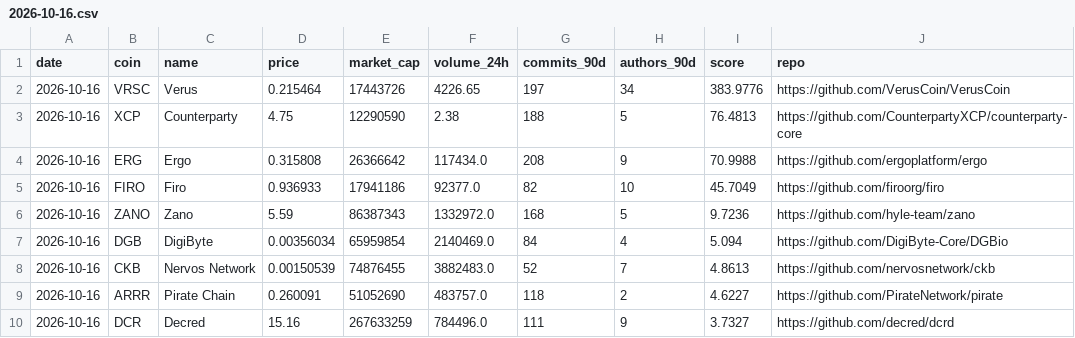
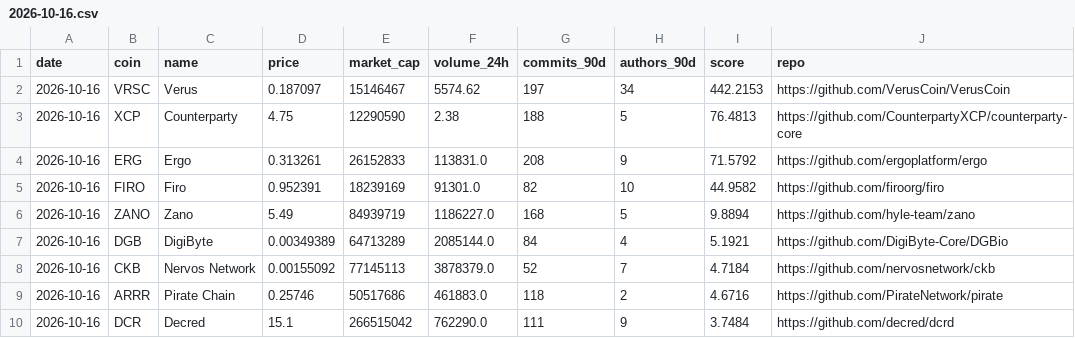
Before and after one commit to kaminiak8-cmd/crypto-pow-scanner, a CSV file: data/2026-10-16.csv, drawn as a sheet; only a part is shown; the diff covers the shown part only.

```diff
--- a/data/2026-10-16.csv
+++ b/data/2026-10-16.csv
@@ -1,10 +1,10 @@
 date,coin,name,price,market_cap,volume_24h,commits_90d,authors_90d,score,repo
-2026-10-16,VRSC,Verus,0.215464,17443726,4226.65,197,34,383.9776,https://github.com/VerusCoin/VerusCoin
+2026-10-16,VRSC,Verus,0.187097,15146467,5574.62,197,34,442.2153,https://github.com/VerusCoin/VerusCoin
 2026-10-16,XCP,Counterparty,4.75,12290590,2.38,188,5,76.4813,https://github.com/CounterpartyXCP/counterparty-core
-2026-10-16,ERG,Ergo,0.315808,26366642,117434.0,208,9,70.9988,https://github.com/ergoplatform/ergo
-2026-10-16,FIRO,Firo,0.936933,17941186,92377.0,82,10,45.7049,https://github.com/firoorg/firo
-2026-10-16,ZANO,Zano,5.59,86387343,1332972.0,168,5,9.7236,https://github.com/hyle-team/zano
-2026-10-16,DGB,DigiByte,0.00356034,65959854,2140469.0,84,4,5.094,https://github.com/DigiByte-Core/DGBio
-2026-10-16,CKB,Nervos Network,0.00150539,74876455,3882483.0,52,7,4.8613,https://github.com/nervosnetwork/ckb
-2026-10-16,ARRR,Pirate Chain,0.260091,51052690,483757.0,118,2,4.6227,https://github.com/PirateNetwork/pirate
-2026-10-16,DCR,Decred,15.16,267633259,784496.0,111,9,3.7327,https://github.com/decred/dcrd
+2026-10-16,ERG,Ergo,0.313261,26152833,113831.0,208,9,71.5792,https://github.com/ergoplatform/ergo
+2026-10-16,FIRO,Firo,0.952391,18239169,91301.0,82,10,44.9582,https://github.com/firoorg/firo
+2026-10-16,ZANO,Zano,5.49,84939719,1186227.0,168,5,9.8894,https://github.com/hyle-team/zano
+2026-10-16,DGB,DigiByte,0.00349389,64713289,2085144.0,84,4,5.1921,https://github.com/DigiByte-Core/DGBio
+2026-10-16,CKB,Nervos Network,0.00155092,77145113,3878379.0,52,7,4.7184,https://github.com/nervosnetwork/ckb
+2026-10-16,ARRR,Pirate Chain,0.25746,50517686,461883.0,118,2,4.6716,https://github.com/PirateNetwork/pirate
+2026-10-16,DCR,Decred,15.1,266515042,762290.0,111,9,3.7484,https://github.com/decred/dcrd
```
Also changed, not shown: 56 edited cells elsewhere in this file, data/new_projects-2026-10-16.csv, 4 other files.
